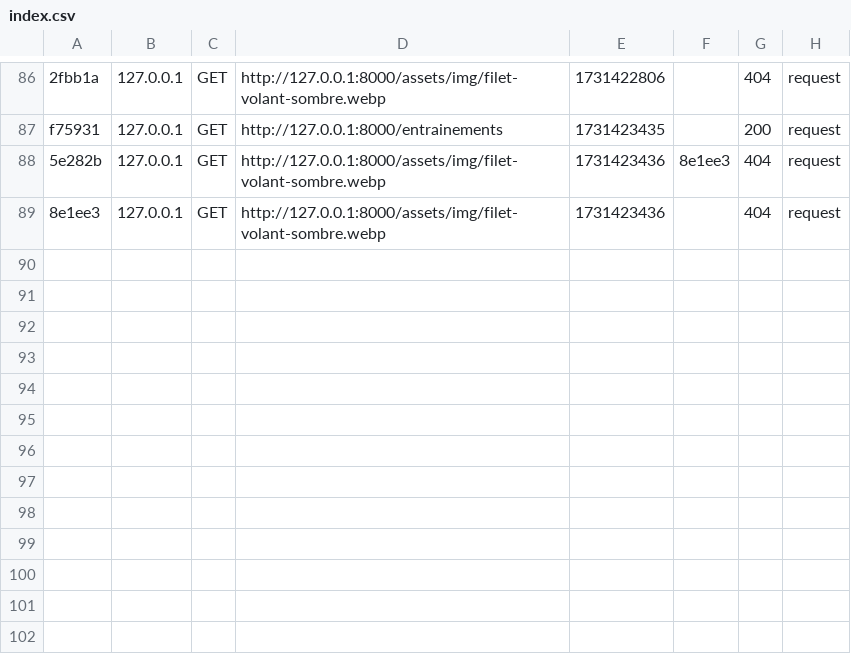
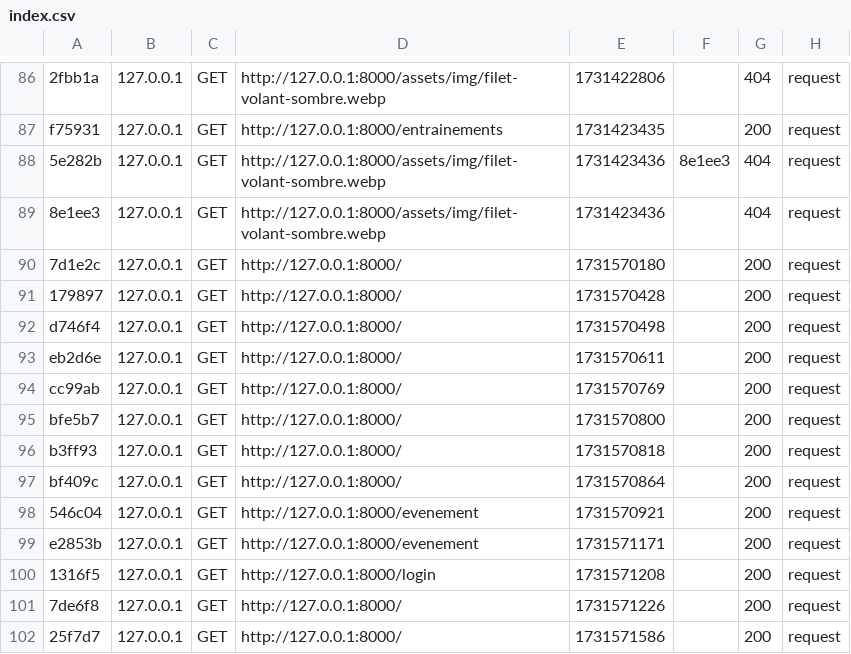
Before and after one commit to Hippolyte-Gander/BCKR, a CSV file: var/cache/dev/profiler/index.csv, drawn as a sheet; only a part is shown, gaps mark what is left out.

```diff
--- a/var/cache/dev/profiler/index.csv
+++ b/var/cache/dev/profiler/index.csv
@@ -89 +89,14 @@ f75931,127.0.0.1,GET,http://127.0.0.1:8000/entrainements,1731423435,,200,request
 8e1ee3,127.0.0.1,GET,http://127.0.0.1:8000/assets/img/filet-volant-sombre.webp,1731423436,,404,request
+7d1e2c,127.0.0.1,GET,http://127.0.0.1:8000/,1731570180,,200,request
+179897,127.0.0.1,GET,http://127.0.0.1:8000/,1731570428,,200,request
+d746f4,127.0.0.1,GET,http://127.0.0.1:8000/,1731570498,,200,request
+eb2d6e,127.0.0.1,GET,http://127.0.0.1:8000/,1731570611,,200,request
+cc99ab,127.0.0.1,GET,http://127.0.0.1:8000/,1731570769,,200,request
+bfe5b7,127.0.0.1,GET,http://127.0.0.1:8000/,1731570800,,200,request
+b3ff93,127.0.0.1,GET,http://127.0.0.1:8000/,1731570818,,200,request
+bf409c,127.0.0.1,GET,http://127.0.0.1:8000/,1731570864,,200,request
+546c04,127.0.0.1,GET,http://127.0.0.1:8000/evenement,1731570921,,200,request
+e2853b,127.0.0.1,GET,http://127.0.0.1:8000/evenement,1731571171,,200,request
+1316f5,127.0.0.1,GET,http://127.0.0.1:8000/login,1731571208,,200,request
+7de6f8,127.0.0.1,GET,http://127.0.0.1:8000/,1731571226,,200,request
+25f7d7,127.0.0.1,GET,http://127.0.0.1:8000/,1731571586,,200,request
```
Also changed, not shown: 13 other files.
